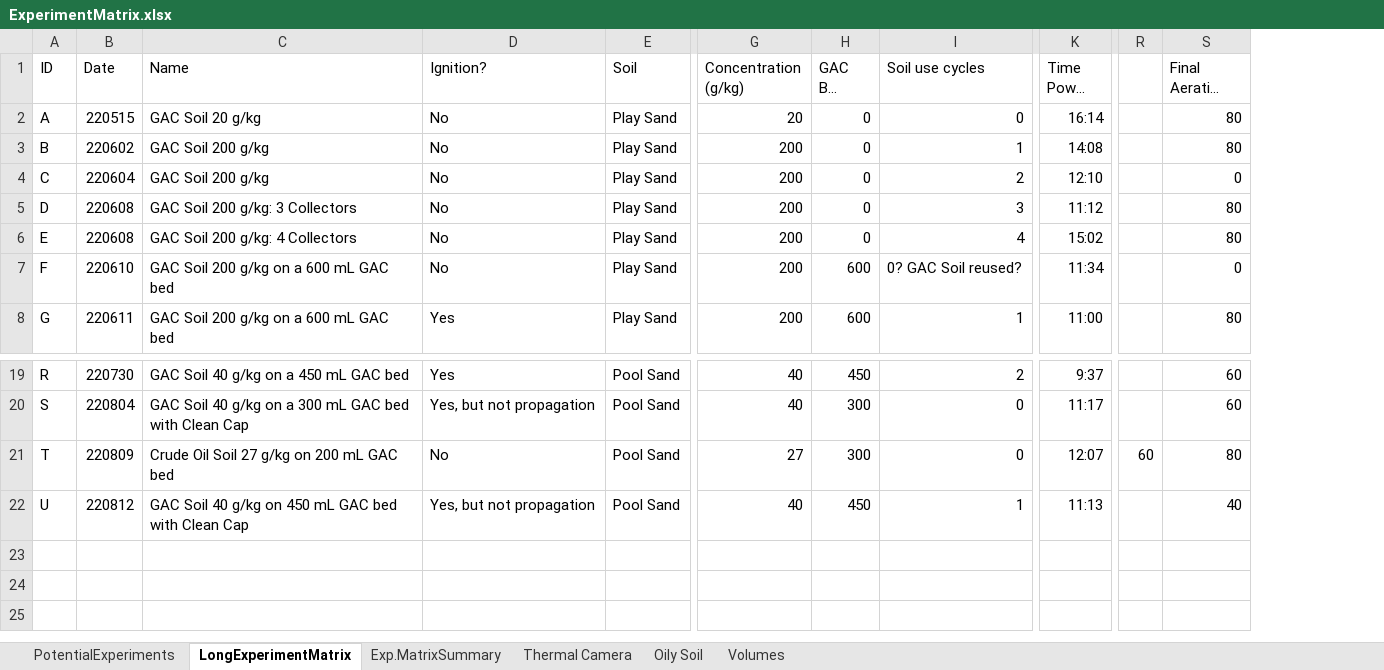
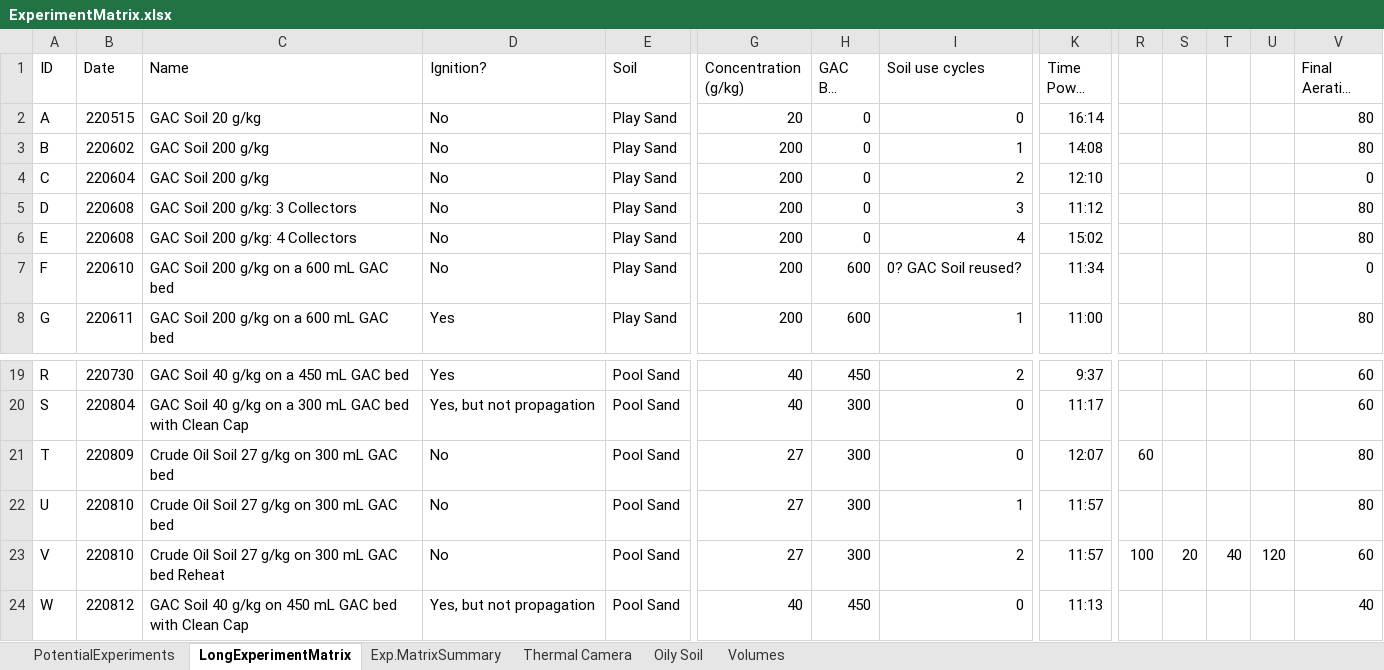
Before and after one commit to coreytrujillo/SolSTAR_Phase2_DataSummary, an Excel workbook: ExperimentMatrix.xlsx, sheet LongExperimentMatrix, drawn as a sheet; only a part is shown, gaps mark what is left out; long unchanged cells end in …; values as stored, in another font and other column widths than the file's, no borders; conditional formats not drawn; addresses are those after the commit; rows hold the shown columns only; the diff names each change by its address in the sheet, - before the commit and + after, or states it on an @@ line.

```diff
--- a/ExperimentMatrix.xlsx (sheet LongExperimentMatrix)
+++ b/ExperimentMatrix.xlsx (sheet LongExperimentMatrix)
+column S, empty
+column T, empty
+column U, empty
-C21 (Name): Crude Oil Soil 27 g/kg on 200 mL GAC bed
+C21 (Name): Crude Oil Soil 27 g/kg on 300 mL GAC bed
+row 22: U | 220810 | Crude Oil Soil 27 g/kg on 300 mL GAC bed | No | Pool Sand | 27 | 300 | 1 | 11:57 |  |  |  |  | 80
+row 23: V | 220810 | Crude Oil Soil 27 g/kg on 300 mL GAC bed Reheat | No | Pool Sand | 27 | 300 | 2 | 11:57 | 100 | 20 | 40 | 120 | 60
-A24 (ID): U
+A24 (ID): W
-I24 (Soil use cycles): 1
+I24 (Soil use cycles): 0
```
Also changed, not shown: formulas that keep their value, 2 other files.
